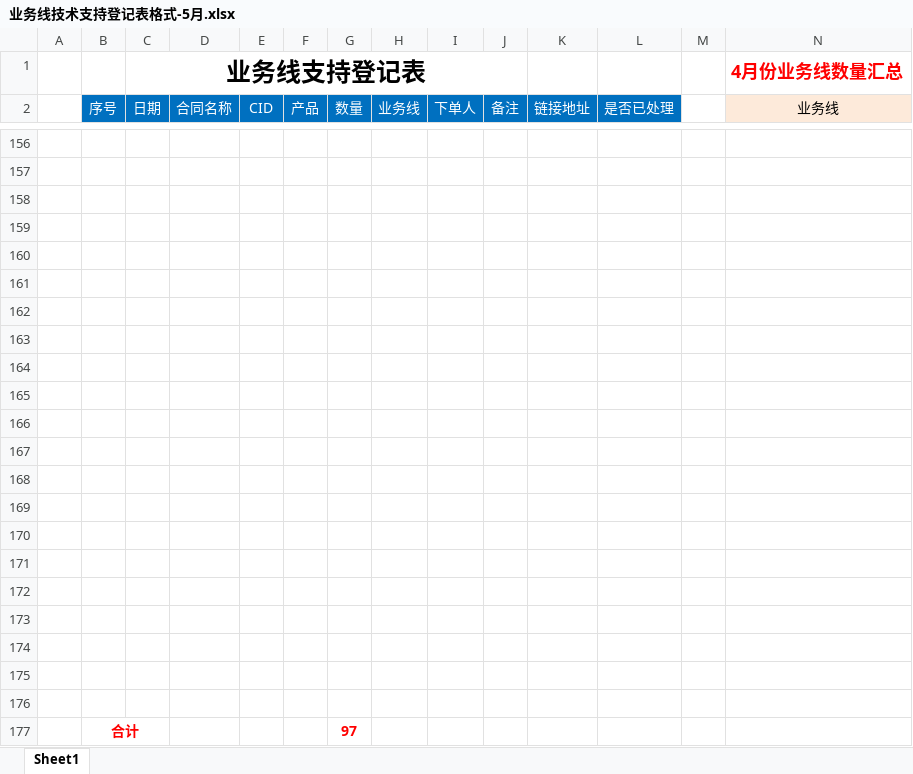
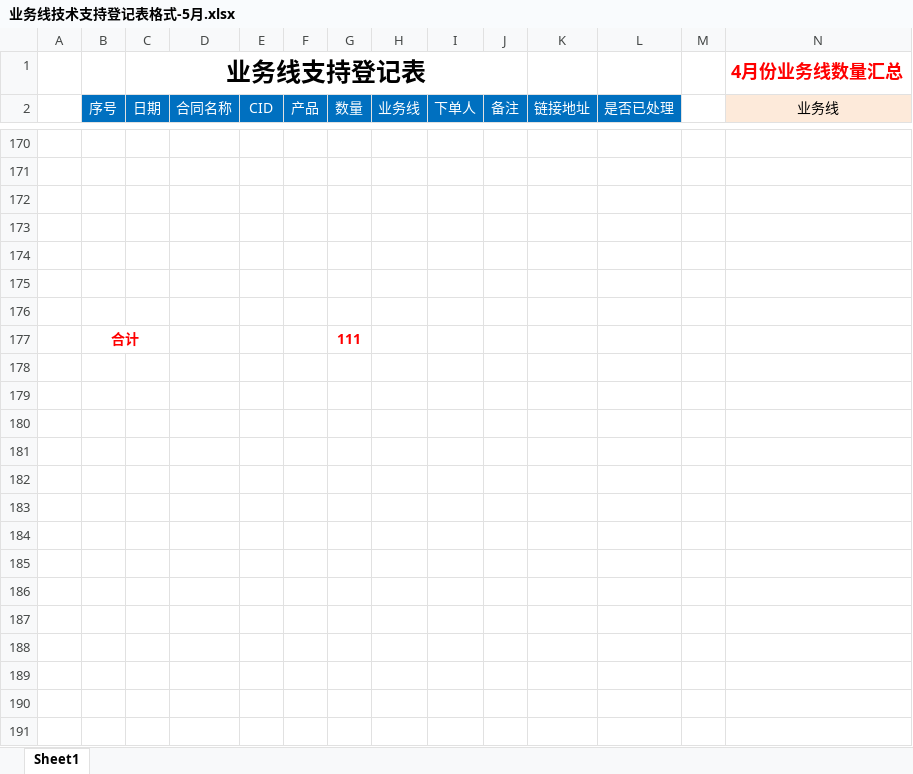
Before and after one commit to a279623002/myWork, an Excel workbook: 业务线技术支持登记表格式-5月.xlsx, sheet Sheet1, drawn as a sheet; only a part is shown, gaps mark what is left out; values as stored, in another font and other column widths than the file's, no borders; charts and pictures not drawn; removed rows and columns are numbered as before the commit, all else as after; rows hold the shown columns only; the diff covers the shown part only; the diff names each change by its address in the sheet, - before the commit and + after, or states it on an @@ line.

```diff
--- a/业务线技术支持登记表格式-5月.xlsx (sheet Sheet1)
+++ b/业务线技术支持登记表格式-5月.xlsx (sheet Sheet1)
-row 177: (empty)
+row 177:  | 合计 |  |  |  |  | 111
+B177:C177 merged
-row 164: (empty)
-row 165: (empty)
-row 166: (empty)
-row 167: (empty)
-row 168: (empty)
-row 169: (empty)
-row 170: (empty)
-row 171: (empty)
-row 172: (empty)
-row 173: (empty)
-row 174: (empty)
-row 175: (empty)
-row 176: (empty)
-row 177:  | 合计 |  |  |  |  | 97
```
Also changed, not shown: 14 added rows elsewhere in this sheet, charts or pictures, 13 other files.
